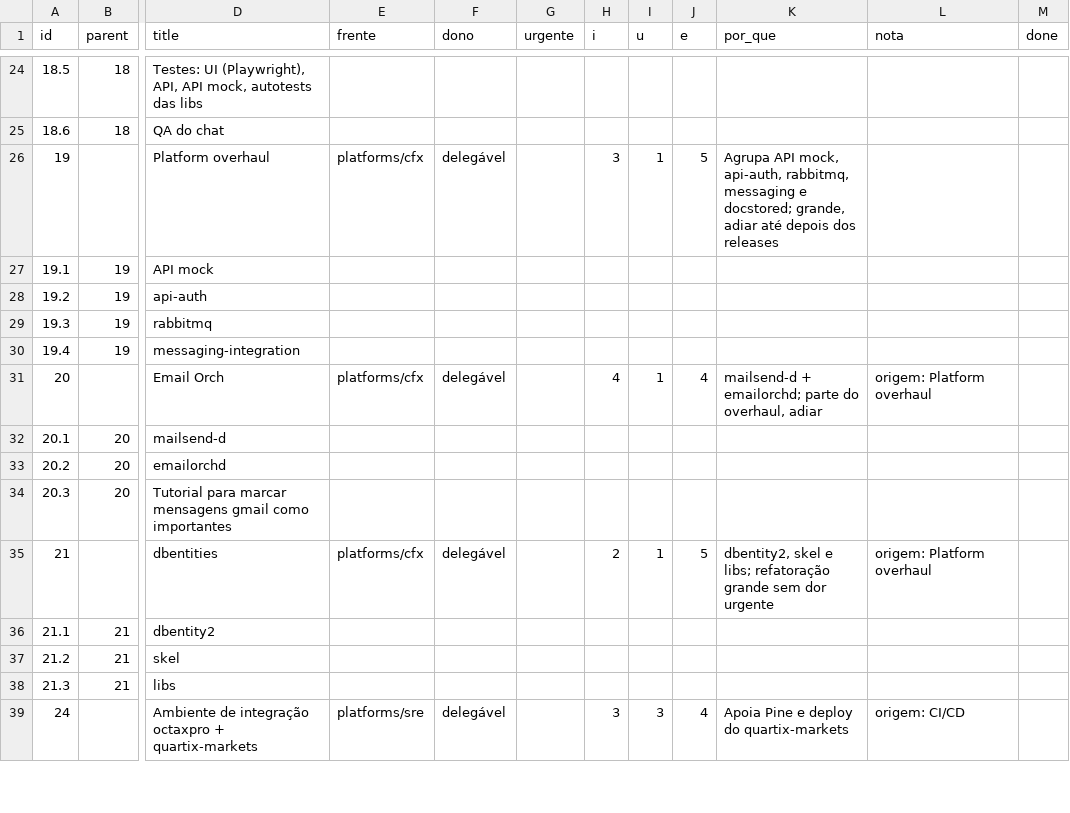
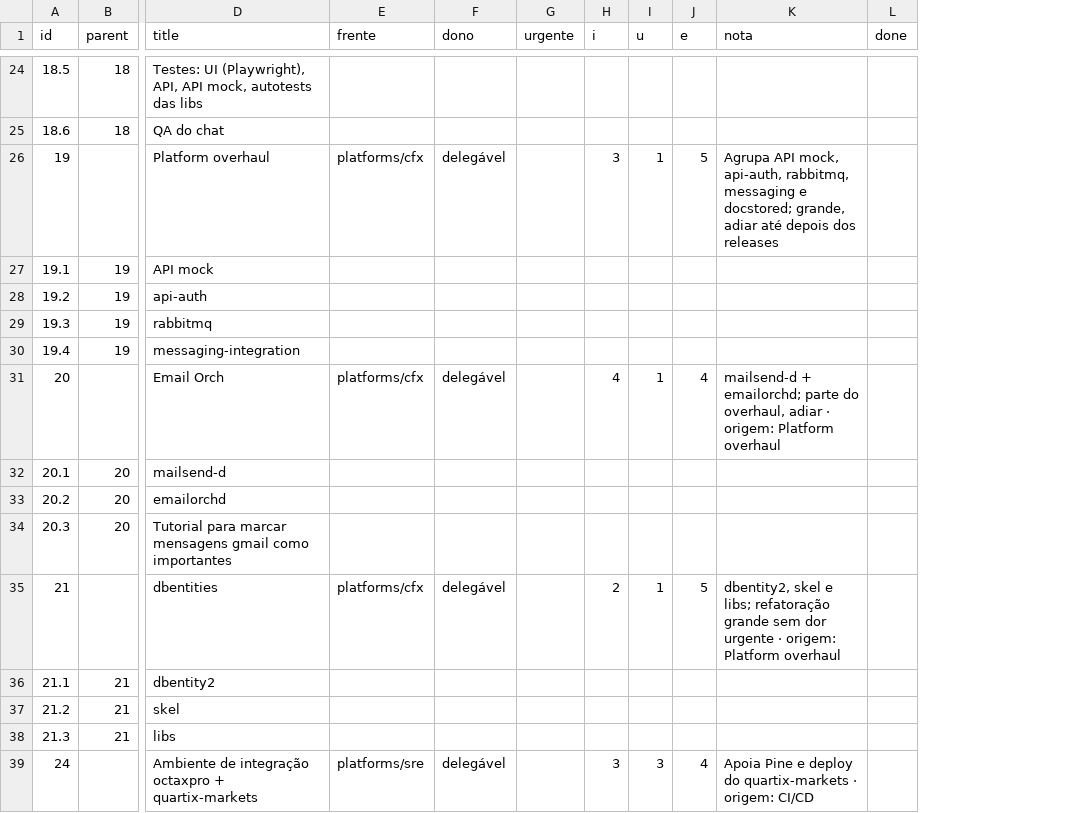
Before and after one commit to bsdoliv/strategy, a CSV file: backlog/tasks.csv, drawn as a sheet; only a part is shown, gaps mark what is left out; removed rows and columns are numbered as before the commit, all else as after; the diff covers the shown part only; the diff names each change by its address in the sheet, - before the commit and + after, or states it on an @@ line.

```diff
--- a/backlog/tasks.csv
+++ b/backlog/tasks.csv
-column K (por_que), rows 26-39: Agrupa API mock, api-auth, rabbitmq, messaging e docstored; grande, adiar até depois dos releases |  |  |  |  | mailsend-d + emailorchd; parte do overhaul, adiar |  |  |  | dbentity2, skel e libs; refatoração grande sem dor urgente |  |  |  | Apoia Pine e deploy do quartix-markets
-K26 (nota): (empty)
+K26 (nota): Agrupa API mock, api-auth, rabbitmq, messaging e docstored; grande, adiar até depois dos releases
-K31 (nota): origem: Platform…
+K31 (nota): mailsend-d + emailorchd; parte do overhaul, adiar · origem: Platform…
-K35 (nota): origem: Platform…
+K35 (nota): dbentity2, skel e libs; refatoração grande sem dor urgente · origem: Platform…
-K39 (nota): origem: CI/CD
+K39 (nota): Apoia Pine e deploy do quartix-markets · origem: CI/CD
```
Also changed, not shown: 3 added rows and 84 edited cells elsewhere in this file, 3 other files.
